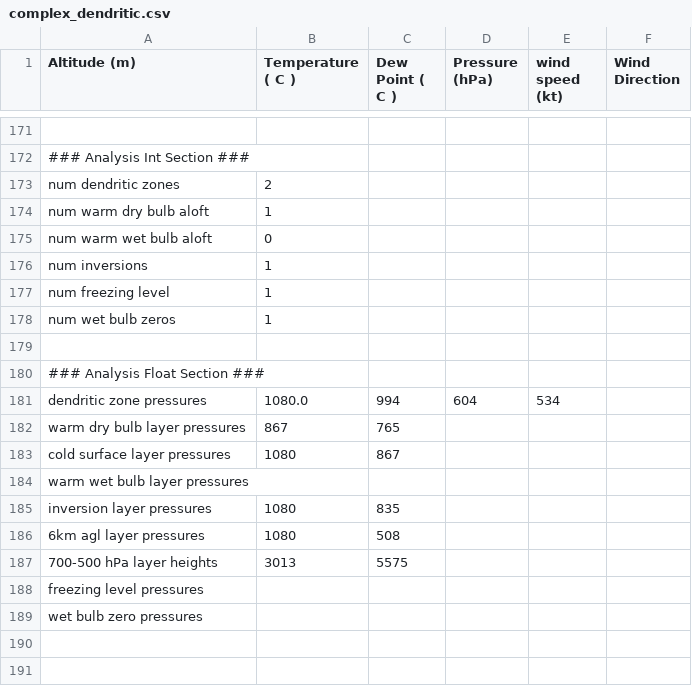
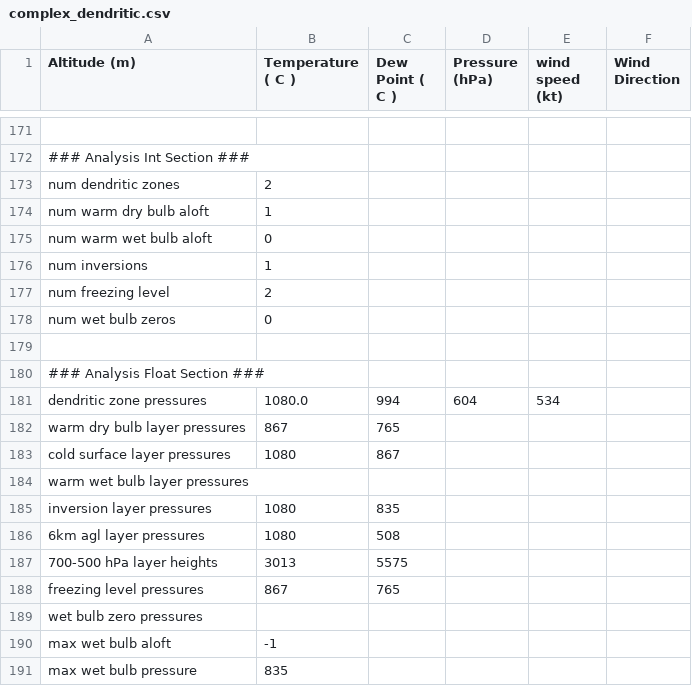
Before and after one commit to rnleach/sounding-analysis, a CSV file: test_data/complex_dendritic.csv, drawn as a sheet; only a part is shown, gaps mark what is left out.

```diff
--- a/test_data/complex_dendritic.csv
+++ b/test_data/complex_dendritic.csv
@@ -176,4 +176,4 @@ num warm wet bulb aloft,0
 num inversions,1
-num freezing level,1
-num wet bulb zeros,1
+num freezing level,2
+num wet bulb zeros,0
 
@@ -187,3 +187,5 @@ inversion layer pressures,1080,835
 700-500 hPa layer heights,3013,5575
-freezing level pressures
+freezing level pressures,867,765
 wet bulb zero pressures
+max wet bulb aloft,-1
+max wet bulb pressure,835
```
Also changed, not shown: test_data/multiple_inversions_aloft.csv, test_data/multiple_warm_layers_aloft.csv, 5 other files.
